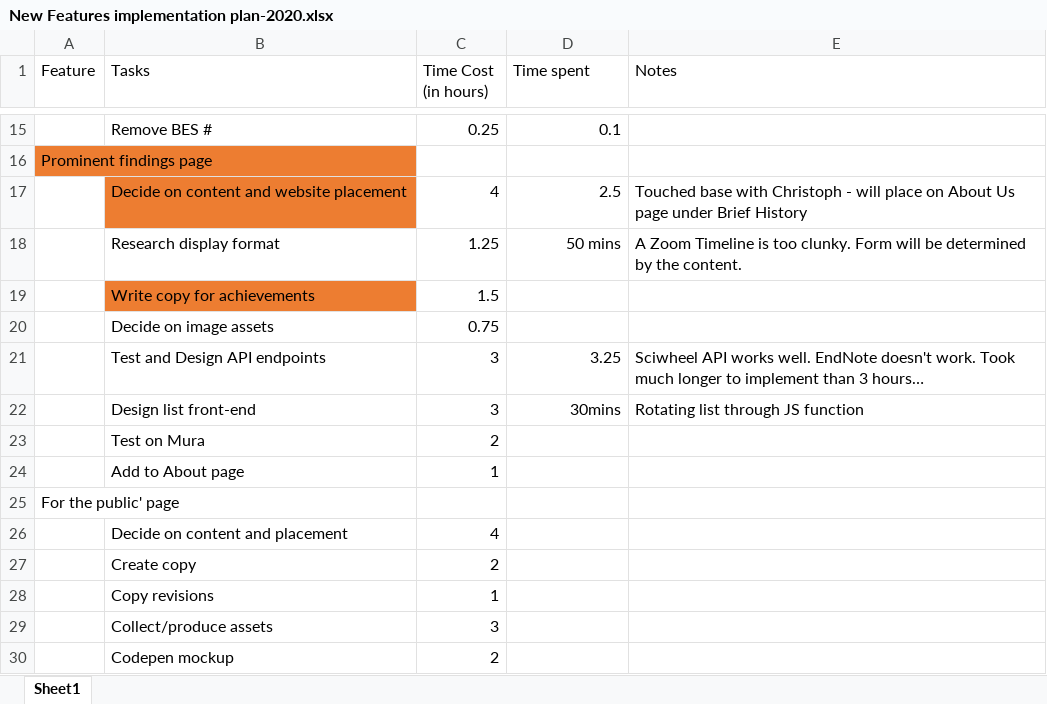
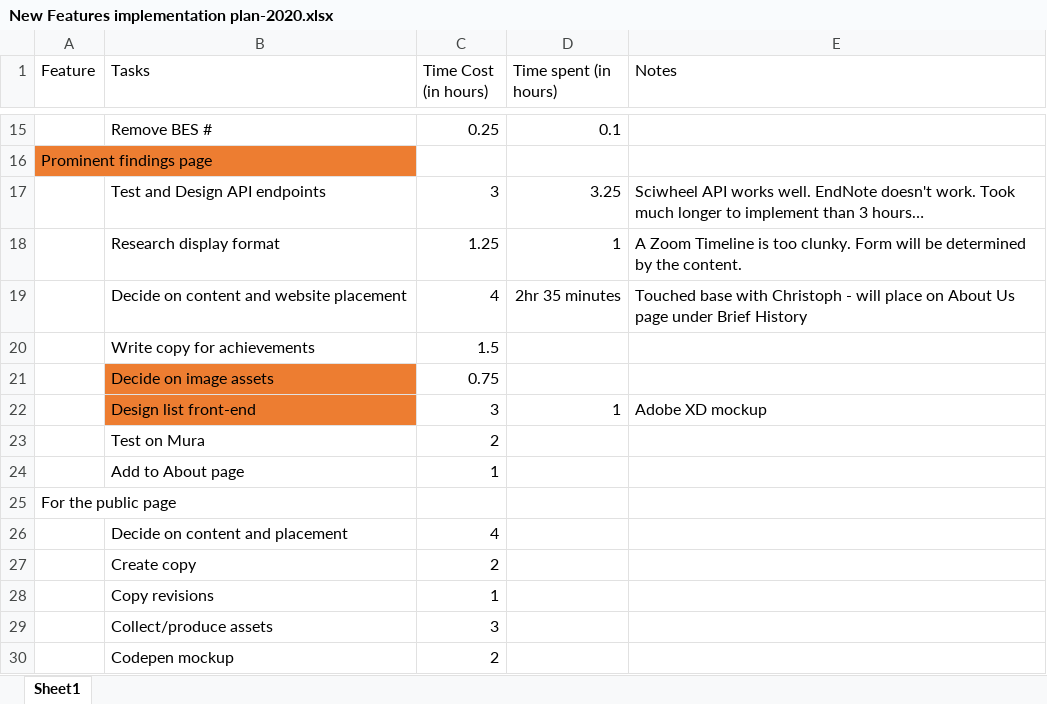
Before and after one commit to MSU-PRL/PRL-website, an Excel workbook: New Features implementation plan-2020.xlsx, sheet Sheet1, drawn as a sheet; only a part is shown, gaps mark what is left out; values as stored, in another font and other column widths than the file's, no borders; table styles not drawn; removed rows and columns are numbered as before the commit, all else as after; the diff names each change by its address in the sheet, - before the commit and + after, or states it on an @@ line.

Commit message:
About page - important discoveries design prototype

```diff
--- a/New Features implementation plan-2020.xlsx (sheet Sheet1)
+++ b/New Features implementation plan-2020.xlsx (sheet Sheet1)
-D1: Time spent
+D1: Time spent (in hours)
@@ row 21 moved to row 17: Test and Design API endpoints @@
+row 18:  | Research display format | 1.25 | 1 | A Zoom Timeline is too clunky. Form will be determined by the content.
-B19 fill: #ED7D31
+B19 fill: none
-D19 (Time spent (in hours)): 2.5
+D19 (Time spent (in hours)): 2hr 35 minutes
-row 18:  | Research display format | 1.25 | 50 mins | A Zoom Timeline is too clunky. Form will be determined by the content.
-B20 fill: #ED7D31
+B20 fill: none
-B21 fill: none
+B21 fill: #ED7D31
-B22 fill: none
+B22 fill: #ED7D31
-D22 (Time spent (in hours)): 30mins
+D22 (Time spent (in hours)): 1
-E22 (Notes): Rotating list through JS function
+E22 (Notes): Adobe XD mockup
-A25 (Feature): For the public' page
+A25 (Feature): For the public page
```
Also changed, not shown: 8 other files.
